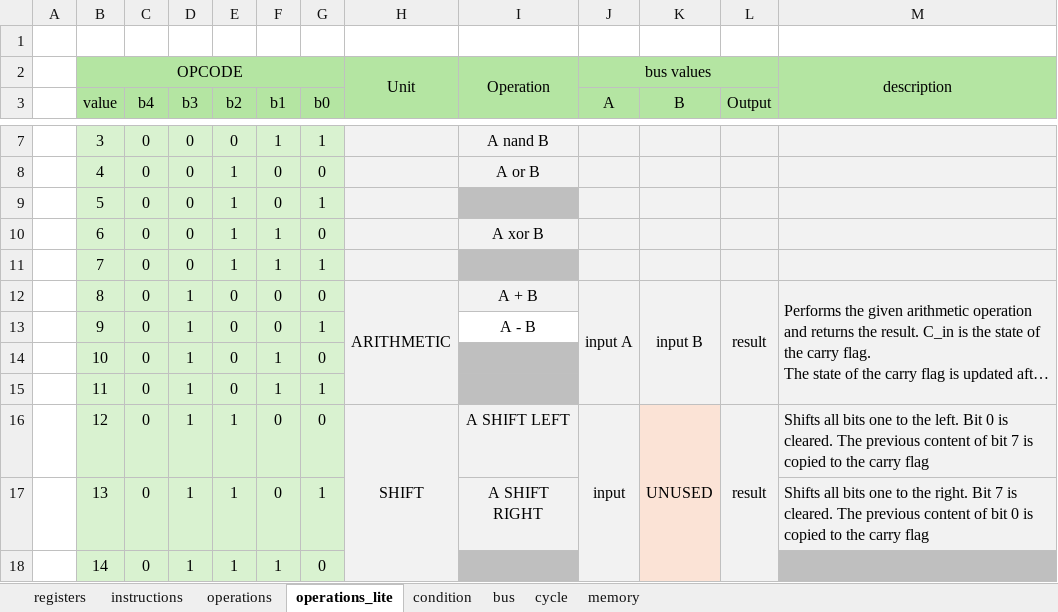
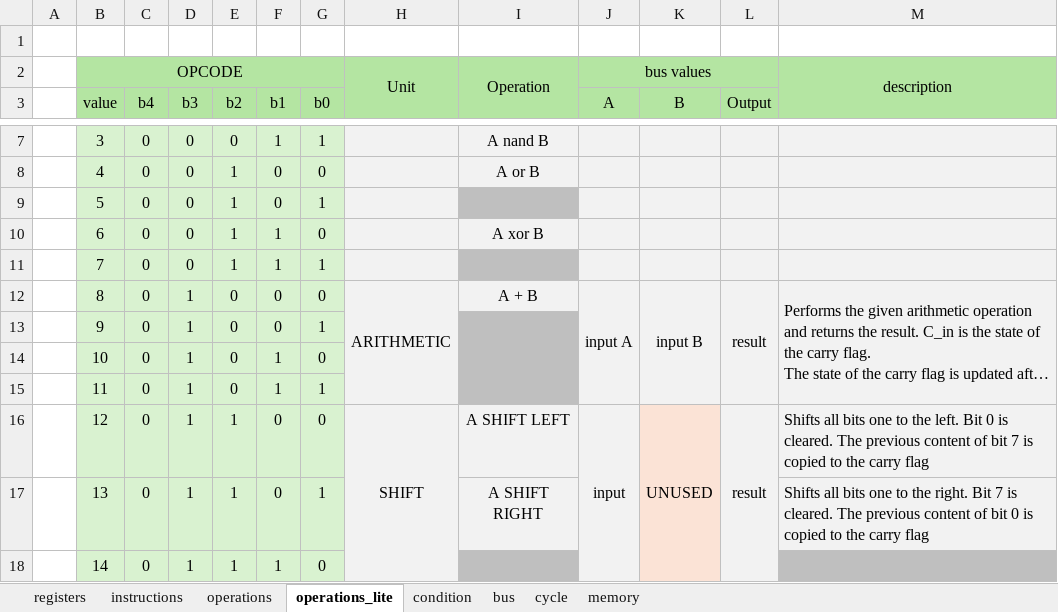
Before and after one commit to VoxelPi/AX08, an Excel workbook: ax08.xlsx, sheet operations_lite, drawn as a sheet; only a part is shown, gaps mark what is left out; long unchanged cells end in …; values as stored, in another font and other column widths than the file's, no borders; the diff names each change by its address in the sheet, - before the commit and + after, or states it on an @@ line.

```diff
--- a/ax08.xlsx (sheet operations_lite)
+++ b/ax08.xlsx (sheet operations_lite)
-I13: A - B
+I13: (empty)
-I13 fill: none
+I13 fill: #BFBFBF
+I13:I15 merged
```
Also changed, not shown: part count estimates.xlsx, 1 other file.
